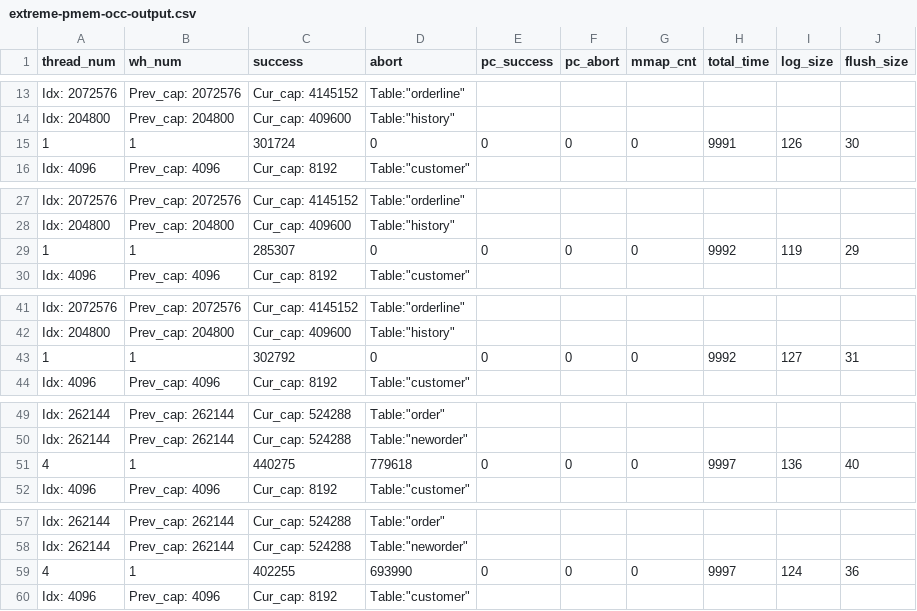
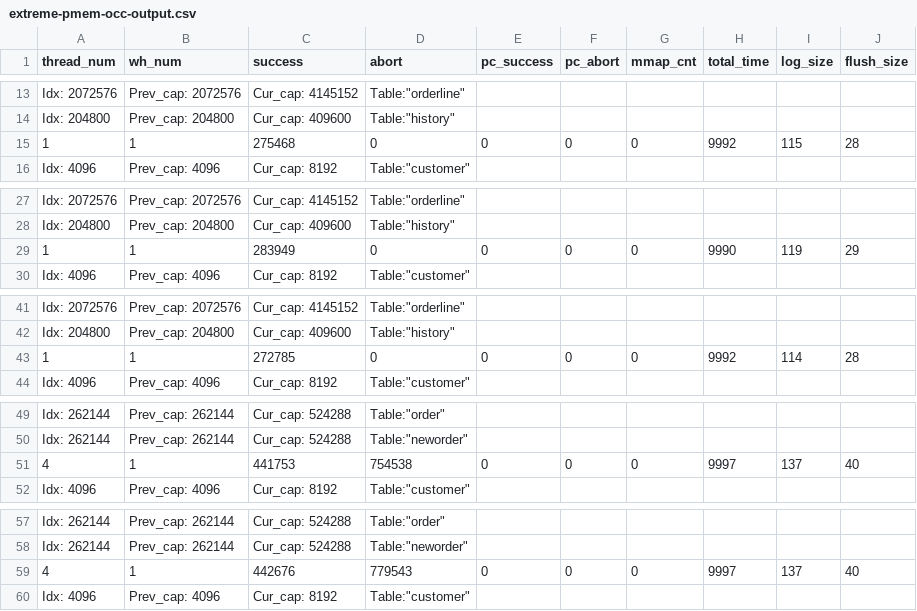
Before and after one commit to githubxxcc/pmdk-bench, a CSV file: tpcc-res/extreme-pmem-occ-output.csv, drawn as a sheet; only a part is shown, gaps mark what is left out; the diff covers the shown part only.

```diff
--- a/tpcc-res/extreme-pmem-occ-output.csv
+++ b/tpcc-res/extreme-pmem-occ-output.csv
@@ -14,3 +14,3 @@ Idx: 2072576, Prev_cap: 2072576, Cur_cap: 4145152,  Table:"orderline"
 Idx: 204800, Prev_cap: 204800, Cur_cap: 409600,  Table:"history"
-1, 1, 301724,0,0, 0,0,9991,126,30
+1, 1, 275468,0,0, 0,0,9992,115,28
 Idx: 4096, Prev_cap: 4096, Cur_cap: 8192,  Table:"customer"
@@ -28,3 +28,3 @@ Idx: 2072576, Prev_cap: 2072576, Cur_cap: 4145152,  Table:"orderline"
 Idx: 204800, Prev_cap: 204800, Cur_cap: 409600,  Table:"history"
-1, 1, 285307,0,0, 0,0,9992,119,29
+1, 1, 283949,0,0, 0,0,9990,119,29
 Idx: 4096, Prev_cap: 4096, Cur_cap: 8192,  Table:"customer"
@@ -42,3 +42,3 @@ Idx: 2072576, Prev_cap: 2072576, Cur_cap: 4145152,  Table:"orderline"
 Idx: 204800, Prev_cap: 204800, Cur_cap: 409600,  Table:"history"
-1, 1, 302792,0,0, 0,0,9992,127,31
+1, 1, 272785,0,0, 0,0,9992,114,28
 Idx: 4096, Prev_cap: 4096, Cur_cap: 8192,  Table:"customer"
@@ -50,3 +50,3 @@ Idx: 262144, Prev_cap: 262144, Cur_cap: 524288,  Table:"order"
 Idx: 262144, Prev_cap: 262144, Cur_cap: 524288,  Table:"neworder"
-4, 1, 440275,779618,0, 0,0,9997,136,40
+4, 1, 441753,754538,0, 0,0,9997,137,40
 Idx: 4096, Prev_cap: 4096, Cur_cap: 8192,  Table:"customer"
@@ -58,3 +58,3 @@ Idx: 262144, Prev_cap: 262144, Cur_cap: 524288,  Table:"order"
 Idx: 262144, Prev_cap: 262144, Cur_cap: 524288,  Table:"neworder"
-4, 1, 402255,693990,0, 0,0,9997,124,36
+4, 1, 442676,779543,0, 0,0,9997,137,40
 Idx: 4096, Prev_cap: 4096, Cur_cap: 8192,  Table:"customer"
```
Also changed, not shown: 24 added rows and 27 edited cells elsewhere in this file, tpcc-res/extreme-pmem-no-2pl-output.csv, tpcc-res/extreme-pmem-no-ppnvm-output.csv, 26 other files.
